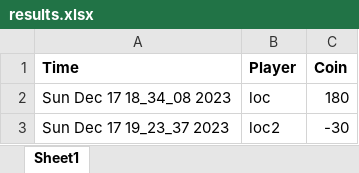
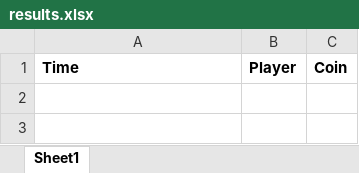
Before and after one commit to TanLocLouis/HCMUS-K23-G9-GAME, an Excel workbook: result/results.xlsx, sheet Sheet1, drawn as a sheet; values as stored, in another font and other column widths than the file's, no borders; the diff names each change by its address in the sheet, - before the commit and + after, or states it on an @@ line.

```diff
--- a/result/results.xlsx (sheet Sheet1)
+++ b/result/results.xlsx (sheet Sheet1)
-row 2: Sun Dec 17 18_34_08 2023 | loc | 180
-row 3: Sun Dec 17 19_23_37 2023 | loc2 | -30
```
Also changed, not shown: players.xlsx, 1 other file.
